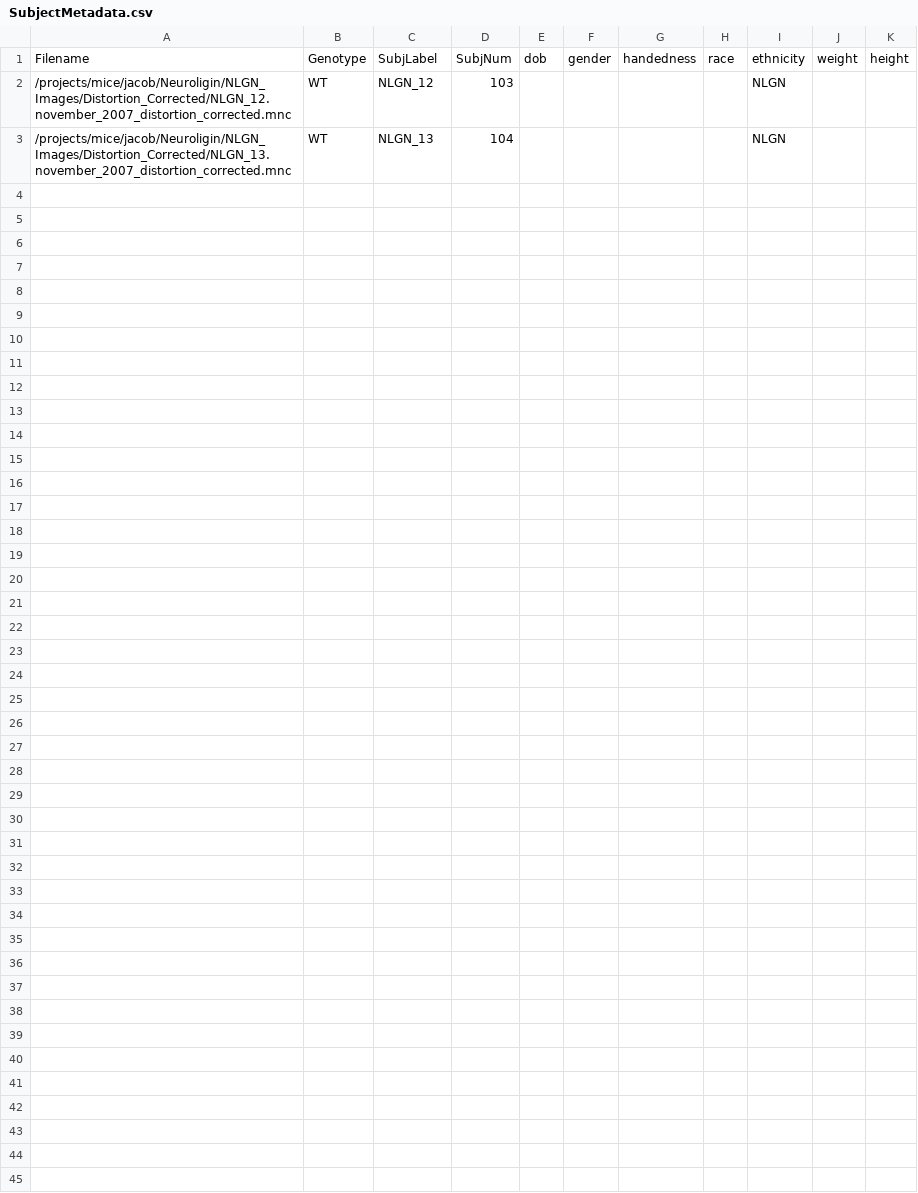
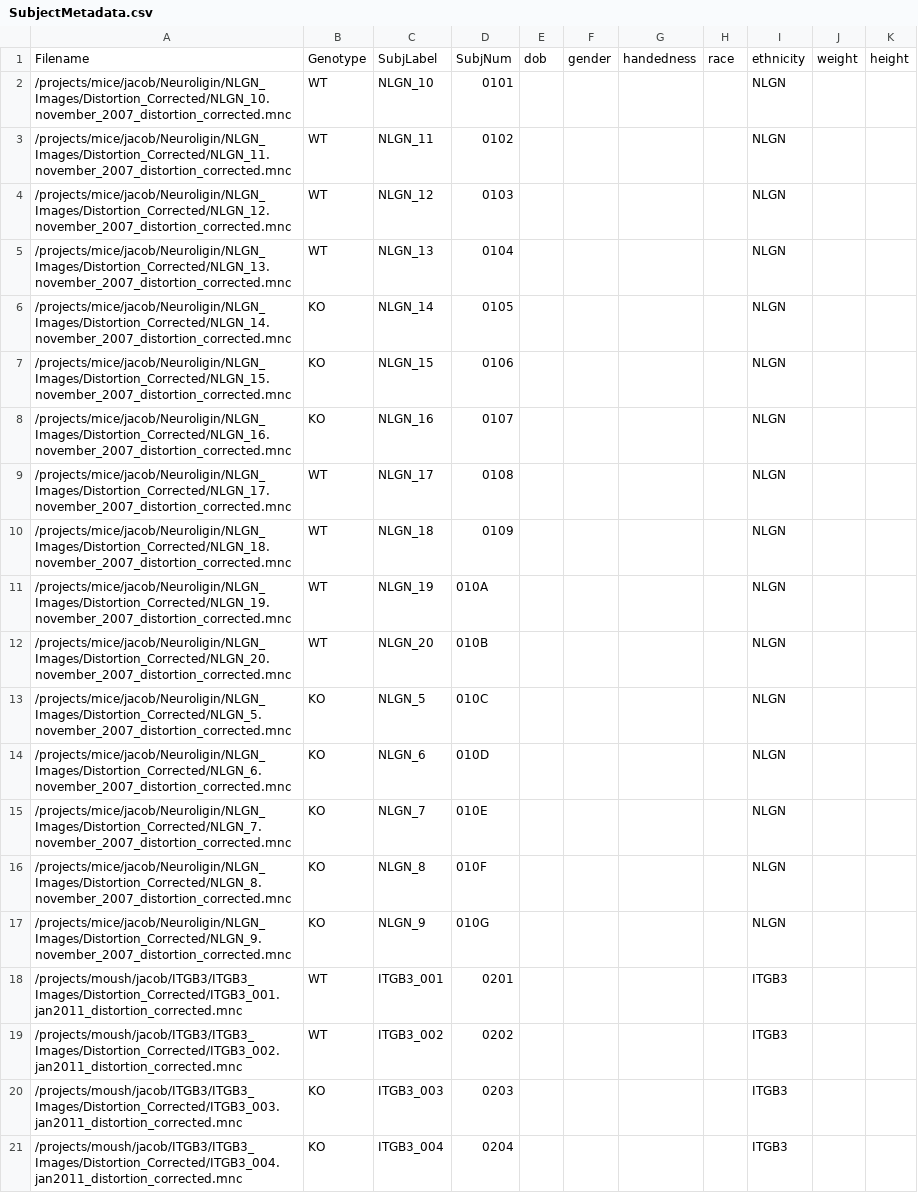
Before and after one commit to jeffbruce/SpredNonDicomUpload, a CSV file: SubjectMetadata.csv, drawn as a sheet; only a part is shown; the diff covers the shown part only.

Commit message:
Modified GenerateSubjectMetadata.R to generate alphanumeric [0..9A..Z] subject and strain numbers instead of simply numeric numbers.

```diff
--- a/SubjectMetadata.csv
+++ b/SubjectMetadata.csv
@@ -2,2 +2,20 @@ Filename,Genotype,SubjLabel,SubjNum,dob,gender,handedness,race,ethnicity,weight,
-/projects/mice/jacob/Neuroligin/NLGN_Images/Distortion_Corrected/NLGN_12.november_2007_distortion_corrected.mnc,WT,NLGN_12,103,,,,,NLGN,,
-/projects/mice/jacob/Neuroligin/NLGN_Images/Distortion_Corrected/NLGN_13.november_2007_distortion_corrected.mnc,WT,NLGN_13,104,,,,,NLGN,,
+"/projects/mice/jacob/Neuroligin/NLGN_Images/Distortion_Corrected/NLGN_10.november_2007_distortion_corrected.mnc","WT","NLGN_10","0101","","","","","NLGN","",""
+"/projects/mice/jacob/Neuroligin/NLGN_Images/Distortion_Corrected/NLGN_11.november_2007_distortion_corrected.mnc","WT","NLGN_11","0102","","","","","NLGN","",""
+"/projects/mice/jacob/Neuroligin/NLGN_Images/Distortion_Corrected/NLGN_12.november_2007_distortion_corrected.mnc","WT","NLGN_12","0103","","","","","NLGN","",""
+"/projects/mice/jacob/Neuroligin/NLGN_Images/Distortion_Corrected/NLGN_13.november_2007_distortion_corrected.mnc","WT","NLGN_13","0104","","","","","NLGN","",""
+"/projects/mice/jacob/Neuroligin/NLGN_Images/Distortion_Corrected/NLGN_14.november_2007_distortion_corrected.mnc","KO","NLGN_14","0105","","","","","NLGN","",""
+"/projects/mice/jacob/Neuroligin/NLGN_Images/Distortion_Corrected/NLGN_15.november_2007_distortion_corrected.mnc","KO","NLGN_15","0106","","","","","NLGN","",""
+"/projects/mice/jacob/Neuroligin/NLGN_Images/Distortion_Corrected/NLGN_16.november_2007_distortion_corrected.mnc","KO","NLGN_16","0107","","","","","NLGN","",""
+"/projects/mice/jacob/Neuroligin/NLGN_Images/Distortion_Corrected/NLGN_17.november_2007_distortion_corrected.mnc","WT","NLGN_17","0108","","","","","NLGN","",""
+"/projects/mice/jacob/Neuroligin/NLGN_Images/Distortion_Corrected/NLGN_18.november_2007_distortion_corrected.mnc","WT","NLGN_18","0109","","","","","NLGN","",""
+"/projects/mice/jacob/Neuroligin/NLGN_Images/Distortion_Corrected/NLGN_19.november_2007_distortion_corrected.mnc","WT","NLGN_19","010A","","","","","NLGN","",""
+"/projects/mice/jacob/Neuroligin/NLGN_Images/Distortion_Corrected/NLGN_20.november_2007_distortion_corrected.mnc","WT","NLGN_20","010B","","","","","NLGN","",""
+"/projects/mice/jacob/Neuroligin/NLGN_Images/Distortion_Corrected/NLGN_5.november_2007_distortion_corrected.mnc","KO","NLGN_5","010C","","","","","NLGN","",""
+"/projects/mice/jacob/Neuroligin/NLGN_Images/Distortion_Corrected/NLGN_6.november_2007_distortion_corrected.mnc","KO","NLGN_6","010D","","","","","NLGN","",""
+"/projects/mice/jacob/Neuroligin/NLGN_Images/Distortion_Corrected/NLGN_7.november_2007_distortion_corrected.mnc","KO","NLGN_7","010E","","","","","NLGN","",""
+"/projects/mice/jacob/Neuroligin/NLGN_Images/Distortion_Corrected/NLGN_8.november_2007_distortion_corrected.mnc","KO","NLGN_8","010F","","","","","NLGN","",""
+"/projects/mice/jacob/Neuroligin/NLGN_Images/Distortion_Corrected/NLGN_9.november_2007_distortion_corrected.mnc","KO","NLGN_9","010G","","","","","NLGN","",""
+"/projects/moush/jacob/ITGB3/ITGB3_Images/Distortion_Corrected/ITGB3_001.jan2011_distortion_corrected.mnc","WT","ITGB3_001","0201","","","","","ITGB3","",""
+"/projects/moush/jacob/ITGB3/ITGB3_Images/Distortion_Corrected/ITGB3_002.jan2011_distortion_corrected.mnc","WT","ITGB3_002","0202","","","","","ITGB3","",""
+"/projects/moush/jacob/ITGB3/ITGB3_Images/Distortion_Corrected/ITGB3_003.jan2011_distortion_corrected.mnc","KO","ITGB3_003","0203","","","","","ITGB3","",""
+"/projects/moush/jacob/ITGB3/ITGB3_Images/Distortion_Corrected/ITGB3_004.jan2011_distortion_corrected.mnc","KO","ITGB3_004","0204","","","","","ITGB3","",""
```
Also changed, not shown: 18 added rows elsewhere in this file, 2 other files.
